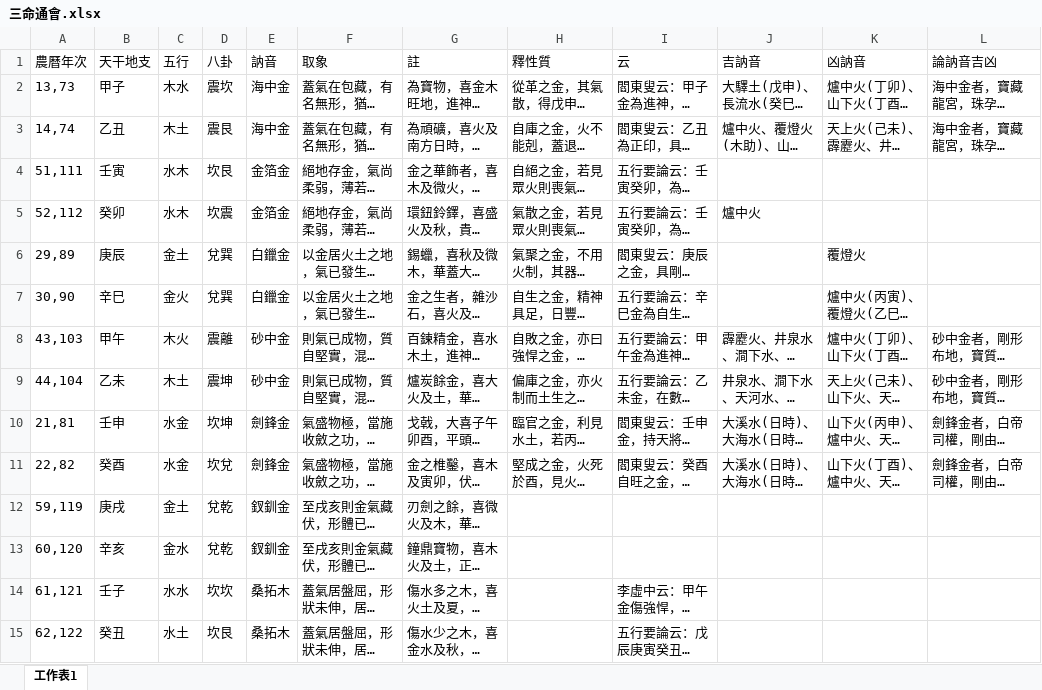
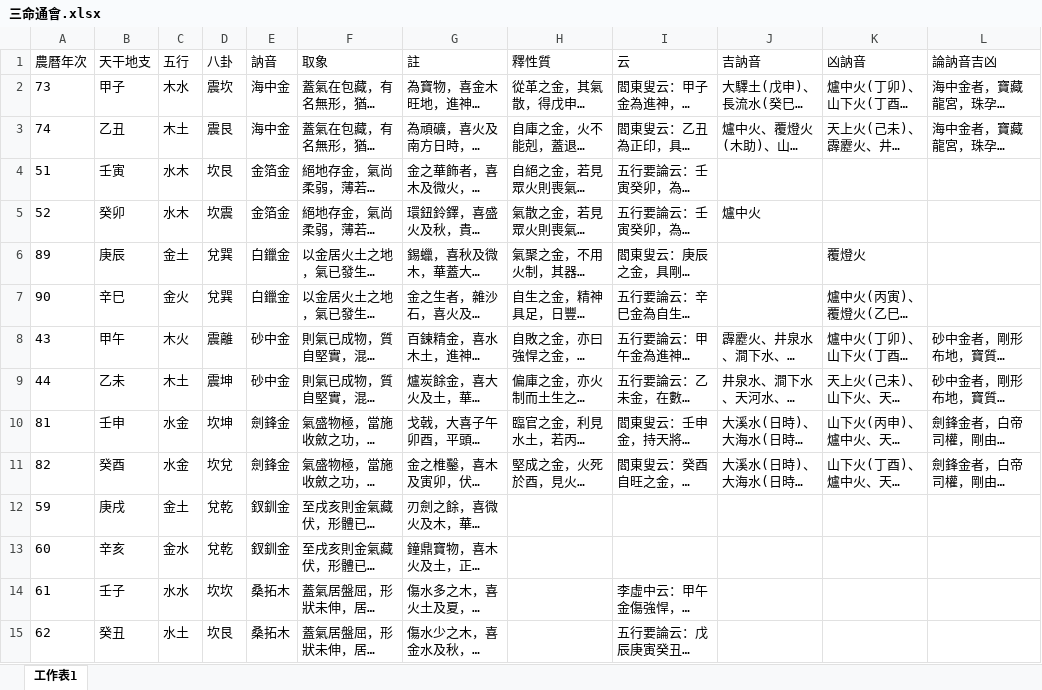
Before and after one commit to dkgin/fate, an Excel workbook: 三命通會.xlsx, sheet 工作表1, drawn as a sheet; only a part is shown; long unchanged cells end in …; values as stored, in another font and other column widths than the file's, no borders; the diff covers the shown part only; the diff names each change by its address in the sheet, - before the commit and + after, or states it on an @@ line.

Commit message:
update

```diff
--- a/三命通會.xlsx (sheet 工作表1)
+++ b/三命通會.xlsx (sheet 工作表1)
-A2 (農曆年次): 13,73
+A2 (農曆年次): 73
-A3 (農曆年次): 14,74
+A3 (農曆年次): 74
-A4 (農曆年次): 51,111
+A4 (農曆年次): 51
-A5 (農曆年次): 52,112
+A5 (農曆年次): 52
-A6 (農曆年次): 29,89
+A6 (農曆年次): 89
-A7 (農曆年次): 30,90
+A7 (農曆年次): 90
-A8 (農曆年次): 43,103
+A8 (農曆年次): 43
-A9 (農曆年次): 44,104
+A9 (農曆年次): 44
-A10 (農曆年次): 21,81
+A10 (農曆年次): 81
-A11 (農曆年次): 22,82
+A11 (農曆年次): 82
-A12 (農曆年次): 59,119
+A12 (農曆年次): 59
-A13 (農曆年次): 60,120
+A13 (農曆年次): 60
-A14 (農曆年次): 61,121
+A14 (農曆年次): 61
-A15 (農曆年次): 62,122
+A15 (農曆年次): 62
```
Also changed, not shown: 46 edited cells elsewhere in this sheet.
